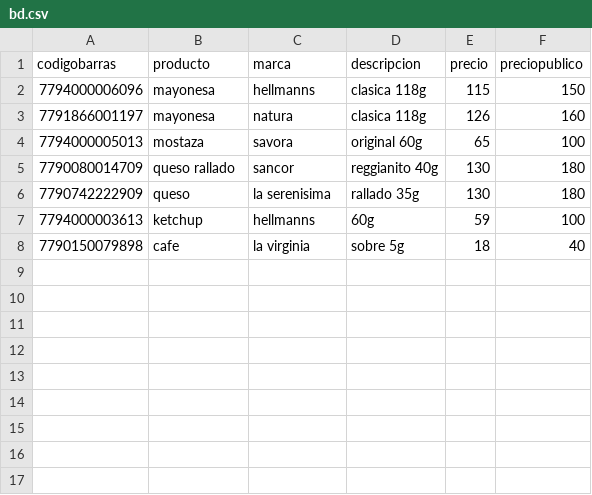
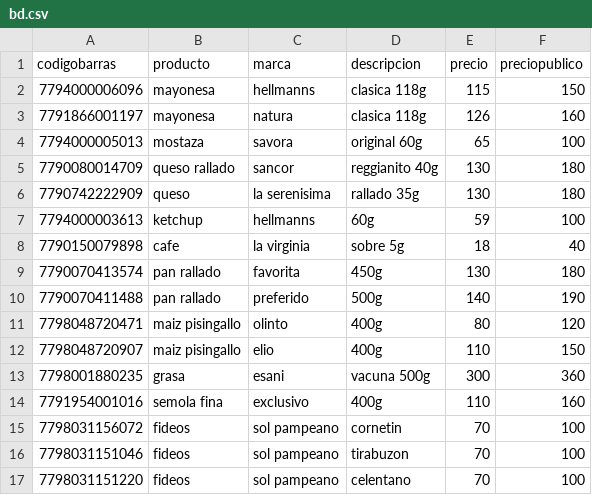
Before and after one commit to masacr3/api-almacen, a CSV file: bd.csv, drawn as a sheet; the diff names each change by its address in the sheet, - before the commit and + after, or states it on an @@ line.

Commit message:
subo

```diff
--- a/bd.csv
+++ b/bd.csv
+row 9: 7790070413574 | pan rallado | favorita | 450g | 130 | 180
+row 10: 7790070411488 | pan rallado | preferido | 500g | 140 | 190
+row 11: 7798048720471 | maiz pisingallo | olinto | 400g | 80 | 120
+row 12: 7798048720907 | maiz pisingallo | elio | 400g | 110 | 150
+row 13: 7798001880235 | grasa | esani | vacuna 500g | 300 | 360
+row 14: 7791954001016 | semola fina | exclusivo | 400g | 110 | 160
+row 15: 7798031156072 | fideos | sol pampeano | cornetin | 70 | 100
+row 16: 7798031151046 | fideos | sol pampeano | tirabuzon | 70 | 100
+row 17: 7798031151220 | fideos | sol pampeano | celentano | 70 | 100
```
